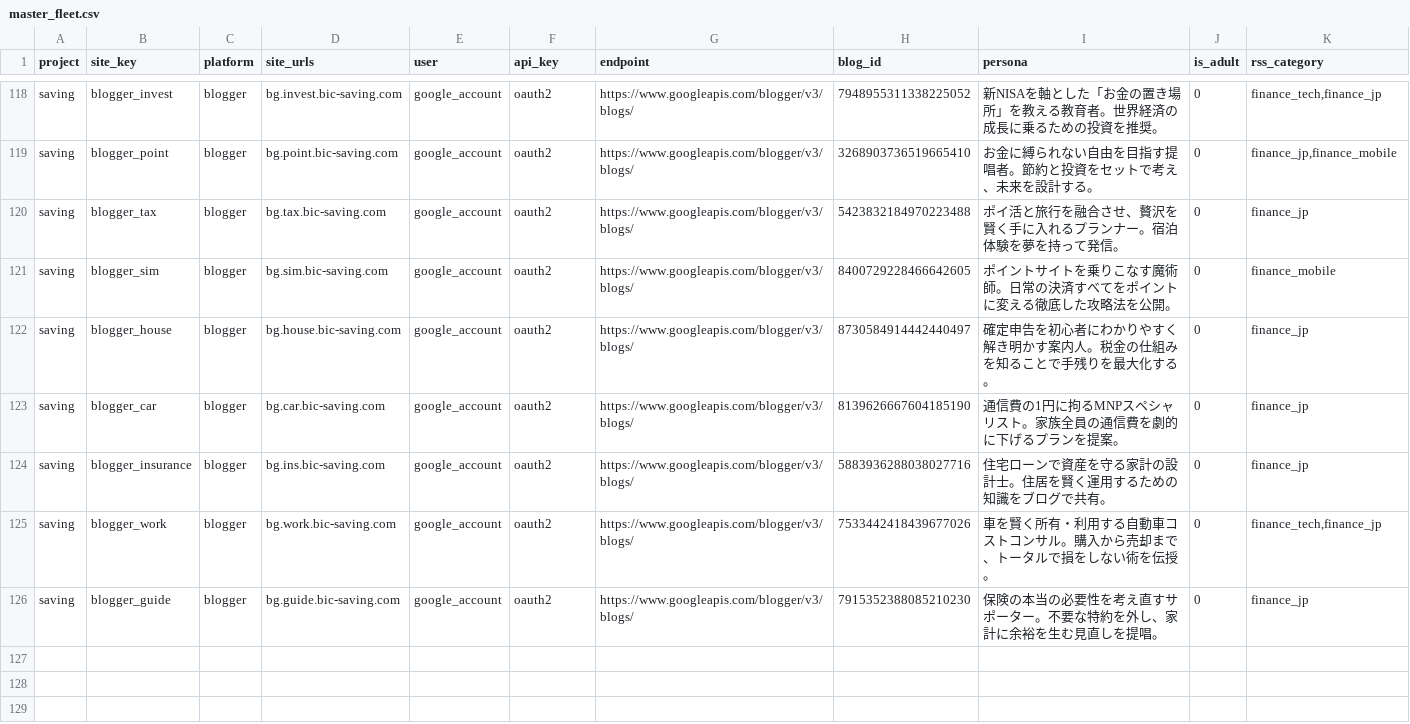
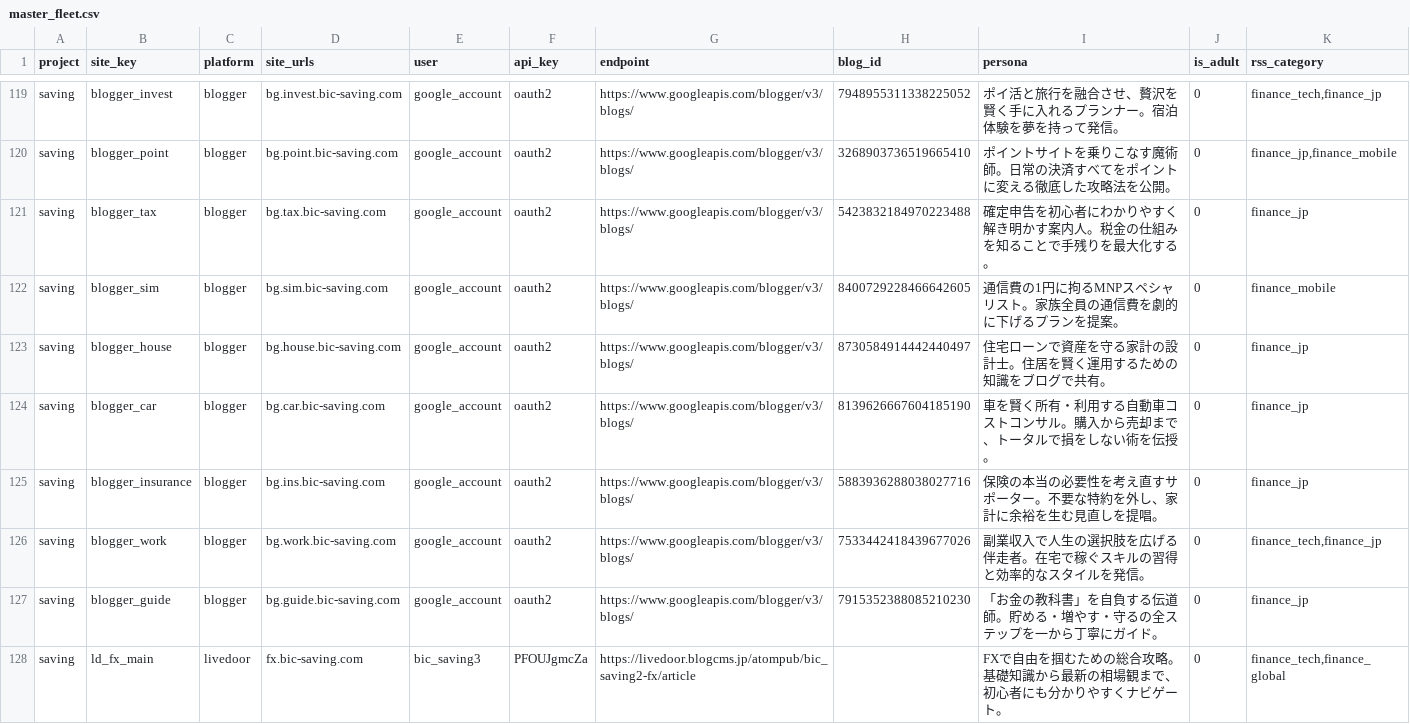
Before and after one commit to bicstation/shin-vps, a CSV file: django/api/management/commands/teitoku_settings/master_fleet.csv, drawn as a sheet; only a part is shown, gaps mark what is left out; addresses are those after the commit; the diff covers the shown part only; the diff names each change by its address in the sheet, - before the commit and + after, or states it on an @@ line.

```diff
--- a/django/api/management/commands/teitoku_settings/master_fleet.csv
+++ b/django/api/management/commands/teitoku_settings/master_fleet.csv
-I119 (persona): 新NISAを軸とした「お金の置き場所」を教える教育者。世界経済の成長に乗るための投資を推奨。
+I119 (persona): ポイ活と旅行を融合させ、贅沢を賢く手に入れるプランナー。宿泊体験を夢を持って発信。
-I120 (persona): お金に縛られない自由を目指す提唱者。節約と投資をセットで考え、未来を設計する。
+I120 (persona): ポイントサイトを乗りこなす魔術師。日常の決済すべてをポイントに変える徹底した攻略法を公開。
-I121 (persona): ポイ活と旅行を融合させ、贅沢を賢く手に入れるプランナー。宿泊体験を夢を持って発信。
+I121 (persona): 確定申告を初心者にわかりやすく解き明かす案内人。税金の仕組みを知ることで手残りを最大化する。
-I122 (persona): ポイントサイトを乗りこなす魔術師。日常の決済すべてをポイントに変える徹底した攻略法を公開。
+I122 (persona): 通信費の1円に拘るMNPスペシャリスト。家族全員の通信費を劇的に下げるプランを提案。
-I123 (persona): 確定申告を初心者にわかりやすく解き明かす案内人。税金の仕組みを知ることで手残りを最大化する。
+I123 (persona): 住宅ローンで資産を守る家計の設計士。住居を賢く運用するための知識をブログで共有。
-I124 (persona): 通信費の1円に拘るMNPスペシャリスト。家族全員の通信費を劇的に下げるプランを提案。
+I124 (persona): 車を賢く所有・利用する自動車コストコンサル。購入から売却まで、トータルで損をしない術を伝授。
-I125 (persona): 住宅ローンで資産を守る家計の設計士。住居を賢く運用するための知識をブログで共有。
+I125 (persona): 保険の本当の必要性を考え直すサポーター。不要な特約を外し、家計に余裕を生む見直しを提唱。
-I126 (persona): 車を賢く所有・利用する自動車コストコンサル。購入から売却まで、トータルで損をしない術を伝授。
+I126 (persona): 副業収入で人生の選択肢を広げる伴走者。在宅で稼ぐスキルの習得と効率的なスタイルを発信。
-I127 (persona): 保険の本当の必要性を考え直すサポーター。不要な特約を外し、家計に余裕を生む見直しを提唱。
+I127 (persona): 「お金の教科書」を自負する伝道師。貯める・増やす・守るの全ステップを一から丁寧にガイド。
+row 128: saving | ld_fx_main | livedoor | fx.bic-saving.com | bic_saving3 | PFOUJgmcZa | https://livedoor.blogcms.jp/atompub/bic_saving2-fx/article |  | FXで自由を掴むための総合攻略。基礎知識から最新の相場観まで、初心者にも分かりやすくナビゲート。 | 0 | finance_tech,finance_global
```
Also changed, not shown: 10 added rows and 30 edited cells elsewhere in this file, django/api/management/commands/teitoku_settings/master_rss_sources.csv, 2 other files.
